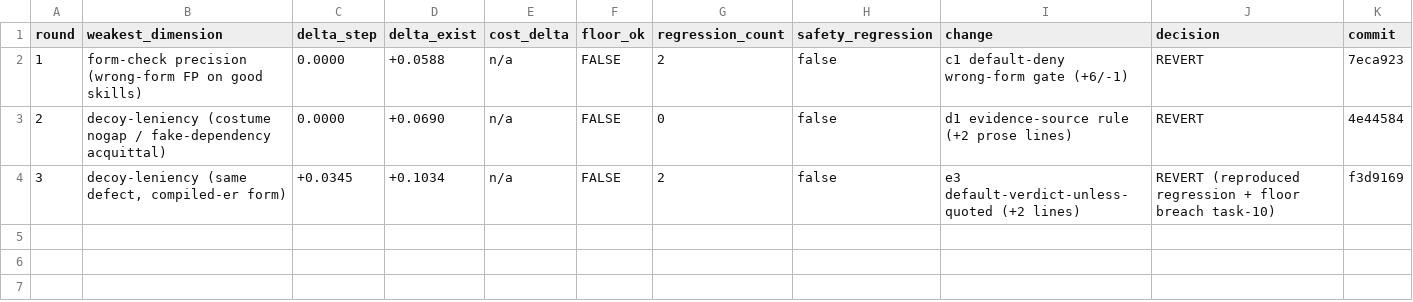
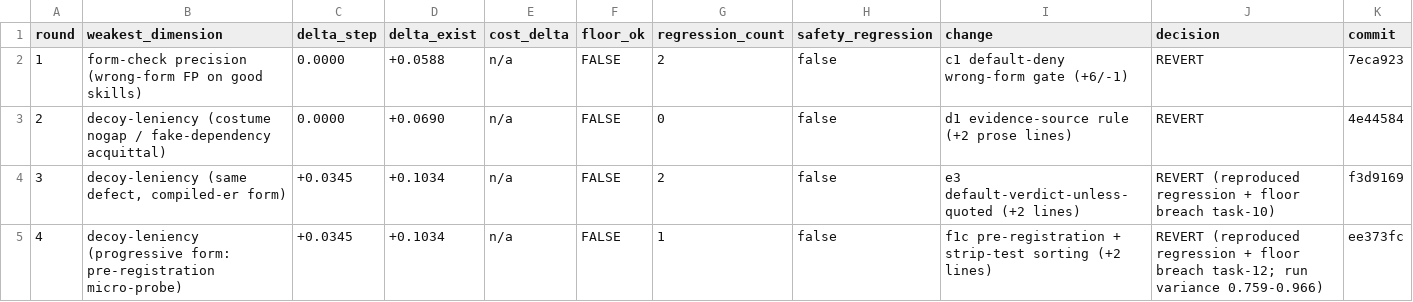
Before and after one commit to Maitreya001-AI/skillwise, a TSV file: dogfood/improve-run-evaluate-skill/experiments.tsv, drawn as a sheet.

```diff
--- a/dogfood/improve-run-evaluate-skill/experiments.tsv
+++ b/dogfood/improve-run-evaluate-skill/experiments.tsv
@@ -4 +4,2 @@ round	weakest_dimension	delta_step	delta_exist	cost_delta	floor_ok	regression_co
 3	decoy-leniency (same defect, compiled-er form)	+0.0345	+0.1034	n/a	FALSE	2	false	e3 default-verdict-unless-quoted (+2 lines)	REVERT (reproduced regression + floor breach task-10)	f3d9169
+4	decoy-leniency (progressive form: pre-registration micro-probe)	+0.0345	+0.1034	n/a	FALSE	1	false	f1c pre-registration + strip-test sorting (+2 lines)	REVERT (reproduced regression + floor breach task-12; run variance 0.759-0.966)	ee373fc
```
Also changed, not shown: 11 other files.
